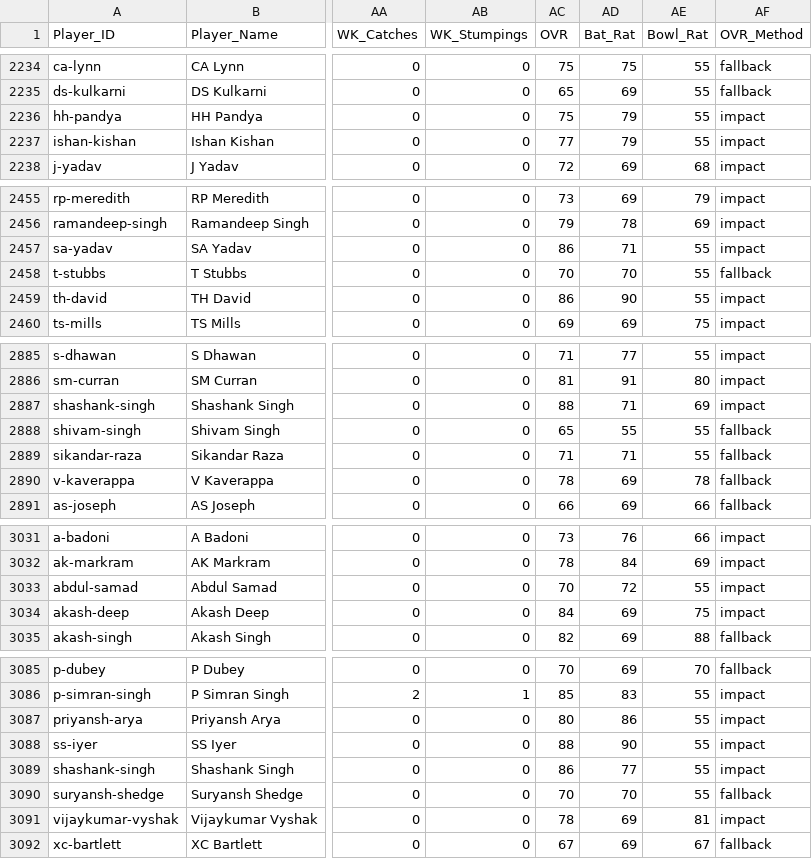
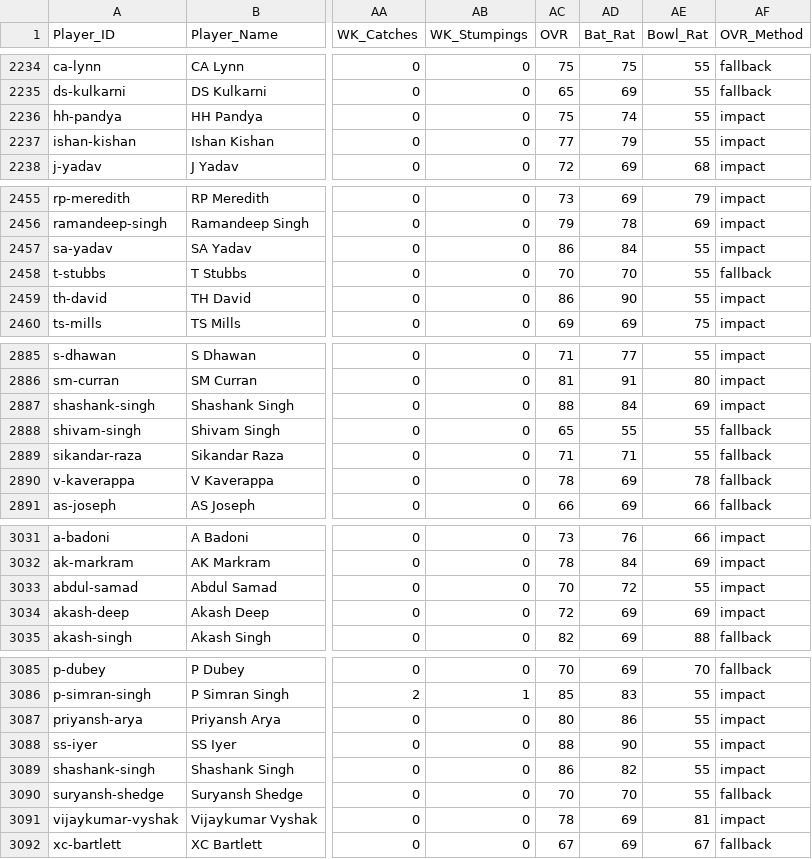
Before and after one commit to Sharone-12/16-0-IPL-Sim, a CSV file: ipl_master_calibrated.csv, drawn as a sheet; only a part is shown, gaps mark what is left out; the diff covers the shown part only; the diff names each change by its address in the sheet, - before the commit and + after, or states it on an @@ line.

```diff
--- a/ipl_master_calibrated.csv
+++ b/ipl_master_calibrated.csv
-AD2236 (Bat_Rat): 79
+AD2236 (Bat_Rat): 74
-AD2457 (Bat_Rat): 71
+AD2457 (Bat_Rat): 84
-AD2887 (Bat_Rat): 71
+AD2887 (Bat_Rat): 84
-AC3034 (OVR): 84
+AC3034 (OVR): 72
-AE3034 (Bowl_Rat): 75
+AE3034 (Bowl_Rat): 69
-AD3089 (Bat_Rat): 77
+AD3089 (Bat_Rat): 82
```
Also changed, not shown: 11 edited cells elsewhere in this file, 1 other file.
